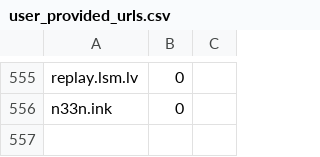
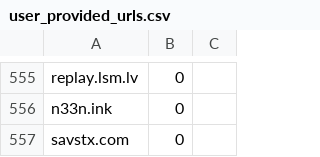
Before and after one commit to rudolfsmsp/email-classifier-thesis-public-2025, a CSV file: user_provided_urls.csv, drawn as a sheet; only a part is shown, gaps mark what is left out.

Commit message:
Auto-update user URLs: savstx.com

```diff
--- a/user_provided_urls.csv
+++ b/user_provided_urls.csv
@@ -556 +556,2 @@ replay.lsm.lv,0
 n33n.ink,0
+savstx.com,0
```
